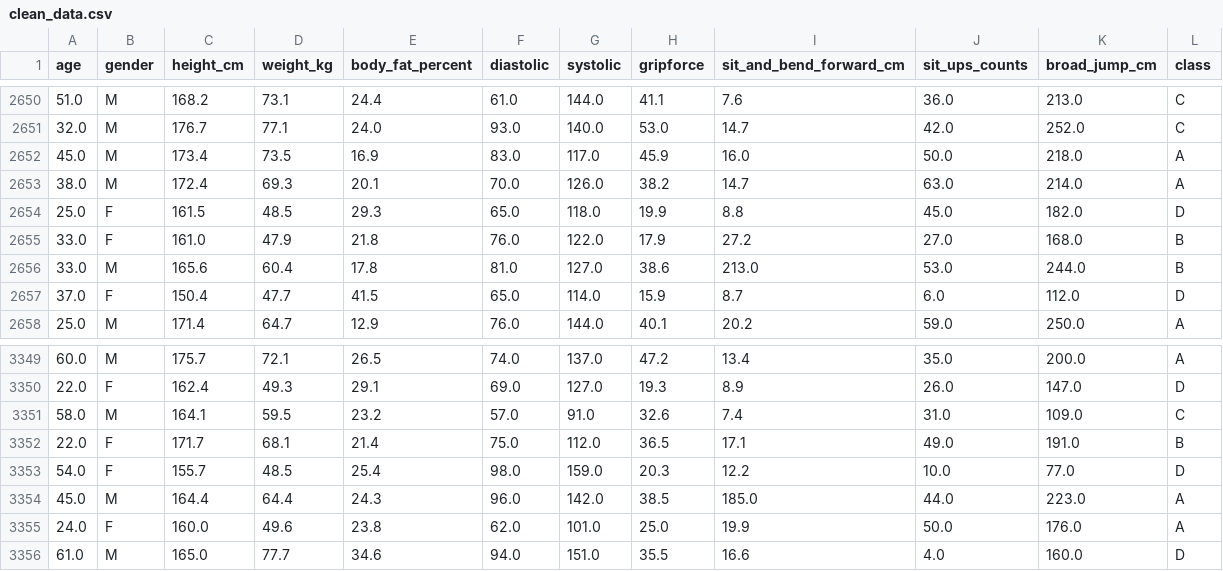
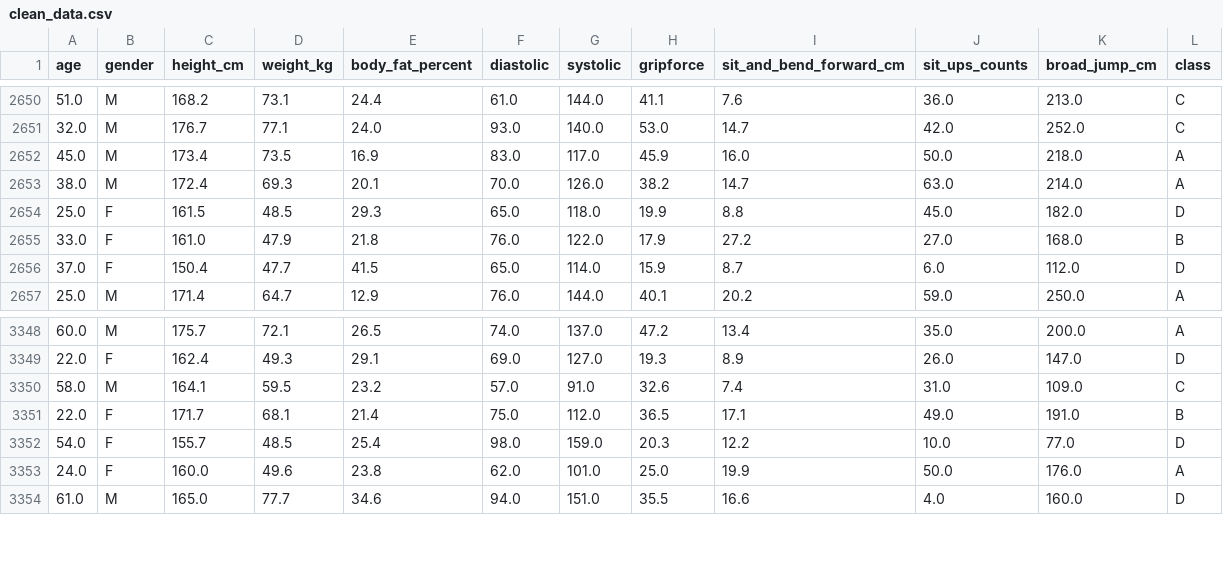
Before and after one commit to Bootcamp-IA-P4/Clasificaci-n_Multiclase_equipo_6, a CSV file: data/clean_data.csv, drawn as a sheet; only a part is shown, gaps mark what is left out.

```diff
--- a/data/clean_data.csv
+++ b/data/clean_data.csv
@@ -2655,3 +2655,2 @@ age,gender,height_cm,weight_kg,body_fat_percent,diastolic,systolic,gripforce,sit
 33.0,F,161.0,47.9,21.8,76.0,122.0,17.9,27.2,27.0,168.0,B
-33.0,M,165.6,60.4,17.8,81.0,127.0,38.6,213.0,53.0,244.0,B
 37.0,F,150.4,47.7,41.5,65.0,114.0,15.9,8.7,6.0,112.0,D
@@ -3353,3 +3352,2 @@ age,gender,height_cm,weight_kg,body_fat_percent,diastolic,systolic,gripforce,sit
 54.0,F,155.7,48.5,25.4,98.0,159.0,20.3,12.2,10.0,77.0,D
-45.0,M,164.4,64.4,24.3,96.0,142.0,38.5,185.0,44.0,223.0,A
 24.0,F,160.0,49.6,23.8,62.0,101.0,25.0,19.9,50.0,176.0,A
```
Also changed, not shown: 1 other file.
